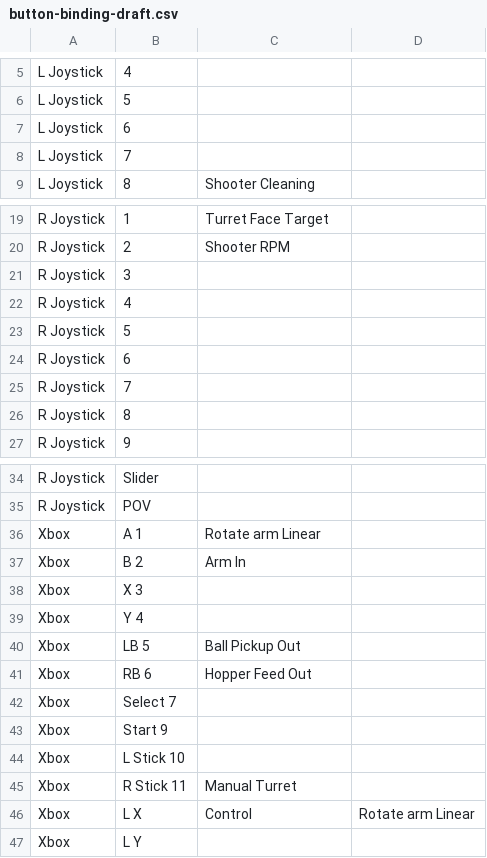
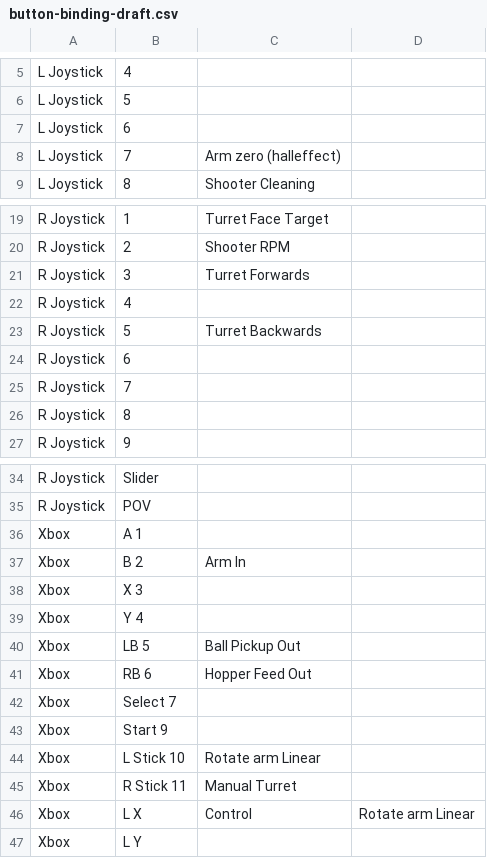
Before and after one commit to WarriorRobots/infiniterecharge-season, a CSV file: resources/button-binding-draft.csv, drawn as a sheet; only a part is shown, gaps mark what is left out.

```diff
--- a/resources/button-binding-draft.csv
+++ b/resources/button-binding-draft.csv
@@ -7,3 +7,3 @@ L Joystick,5,,
 L Joystick,6,,
-L Joystick,7,,
+L Joystick,7,Arm zero (halleffect),
 L Joystick,8,Shooter Cleaning,
@@ -20,5 +20,5 @@ R Joystick,1,Turret Face Target,
 R Joystick,2,Shooter RPM,
-R Joystick,3,,
+R Joystick,3,Turret Forwards,
 R Joystick,4,,
-R Joystick,5,,
+R Joystick,5,Turret Backwards,
 R Joystick,6,,
@@ -35,3 +35,3 @@ R Joystick,Slider,,
 R Joystick,POV,,
-Xbox,A 1,Rotate arm Linear,
+Xbox,A 1,,
 Xbox,B 2,Arm In,
@@ -43,3 +43,3 @@ Xbox,Select 7,,
 Xbox,Start 9,,
-Xbox,L Stick 10,,
+Xbox,L Stick 10,Rotate arm Linear,
 Xbox,R Stick 11,Manual Turret,
```
Also changed, not shown: 11 other files.
